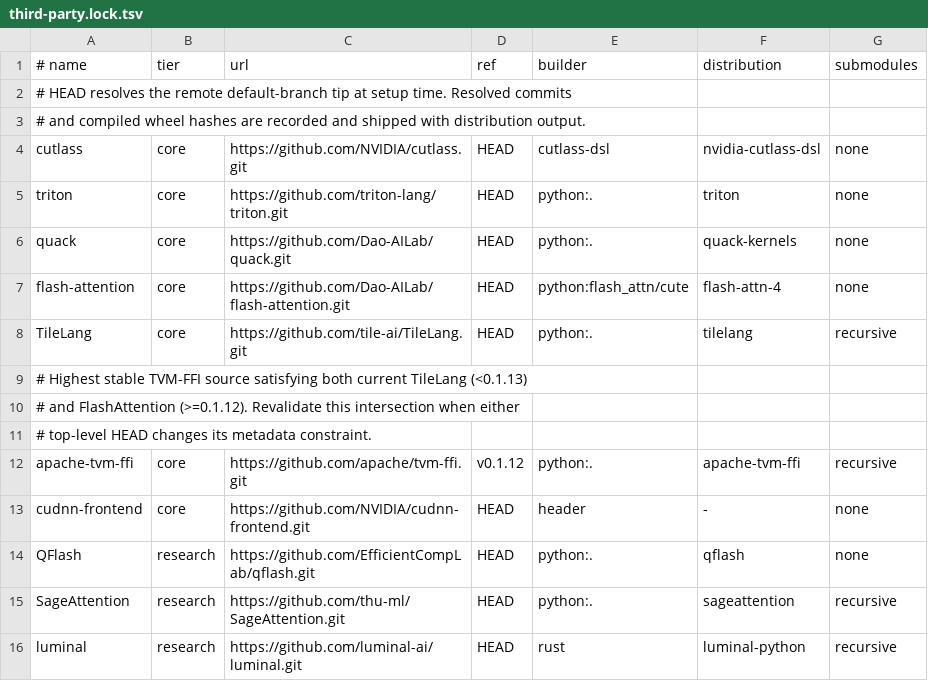
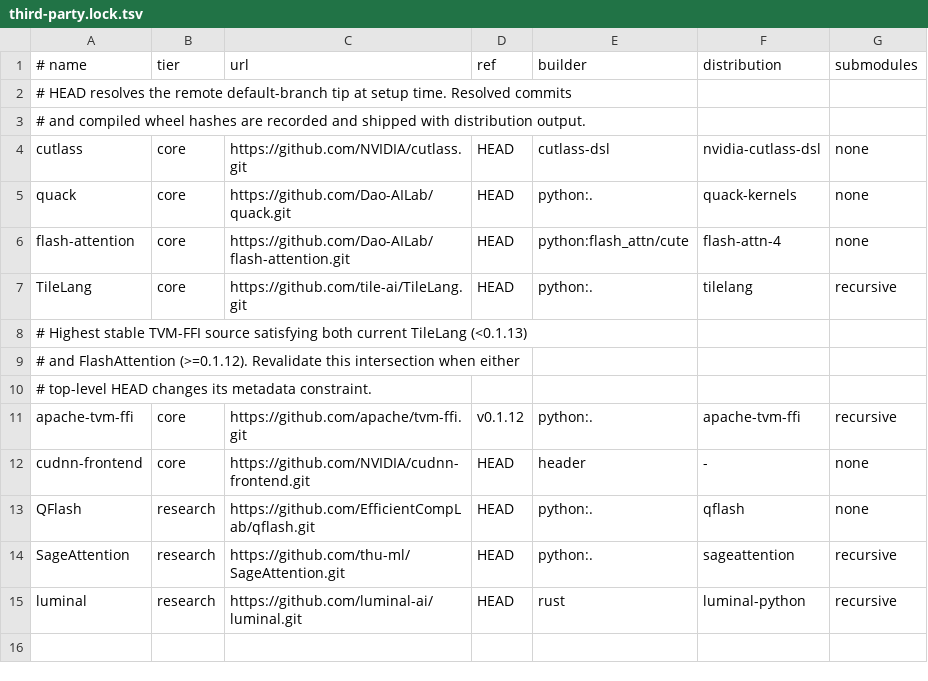
Before and after one commit to doomoooo/KataGomo_fork, a TSV file: final-migration/environment/third-party.lock.tsv, drawn as a sheet.

```diff
--- a/final-migration/environment/third-party.lock.tsv
+++ b/final-migration/environment/third-party.lock.tsv
@@ -4,3 +4,2 @@
 cutlass	core	https://github.com/NVIDIA/cutlass.git	HEAD	cutlass-dsl	nvidia-cutlass-dsl	none
-triton	core	https://github.com/triton-lang/triton.git	HEAD	python:.	triton	none
 quack	core	https://github.com/Dao-AILab/quack.git	HEAD	python:.	quack-kernels	none
```
Also changed, not shown: final-migration/autotune/source-lock.tsv, 17 other files.
